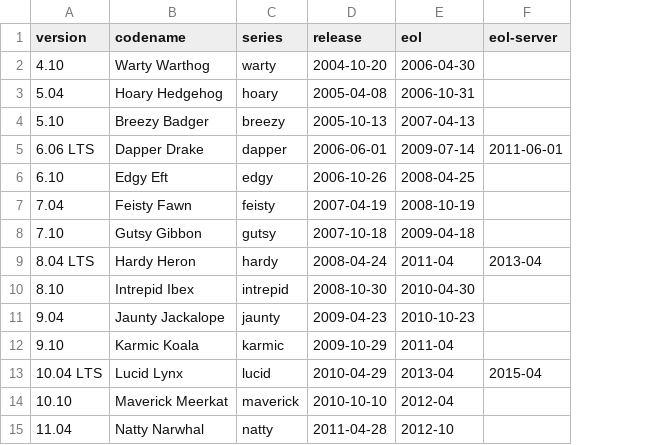
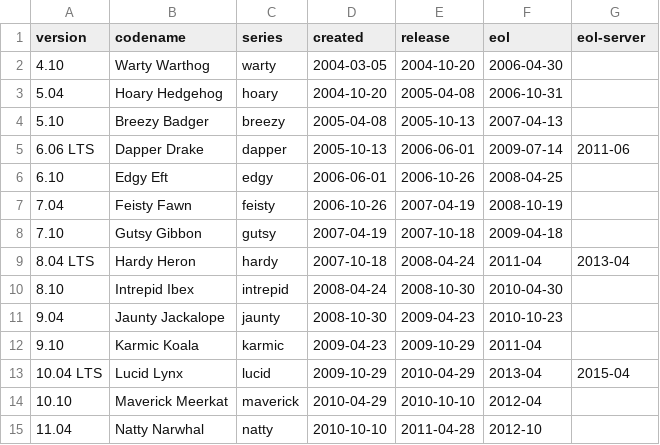
Before and after one commit to walbon/ubuntu-devtools, a CSV file: data/ubuntu.csv, drawn as a sheet; addresses are those after the commit; the diff names each change by its address in the sheet, - before the commit and + after, or states it on an @@ line.

Commit message:
*distro-info: Add a "created" column to the data.

```diff
--- a/data/ubuntu.csv
+++ b/data/ubuntu.csv
+column D (created), rows 2-15: 2004-03-05 | 2004-10-20 | 2005-04-08 | 2005-10-13 | 2006-06-01 | 2006-10-26 | 2007-04-19 | 2007-10-18 | 2008-04-24 | 2008-10-30 | 2009-04-23 | 2009-10-29 | 2010-04-29 | 2010-10-10
-G5 (eol-server): 2011-06-01
+G5 (eol-server): 2011-06
```
Also changed, not shown: data/debian.csv, 2 other files.
